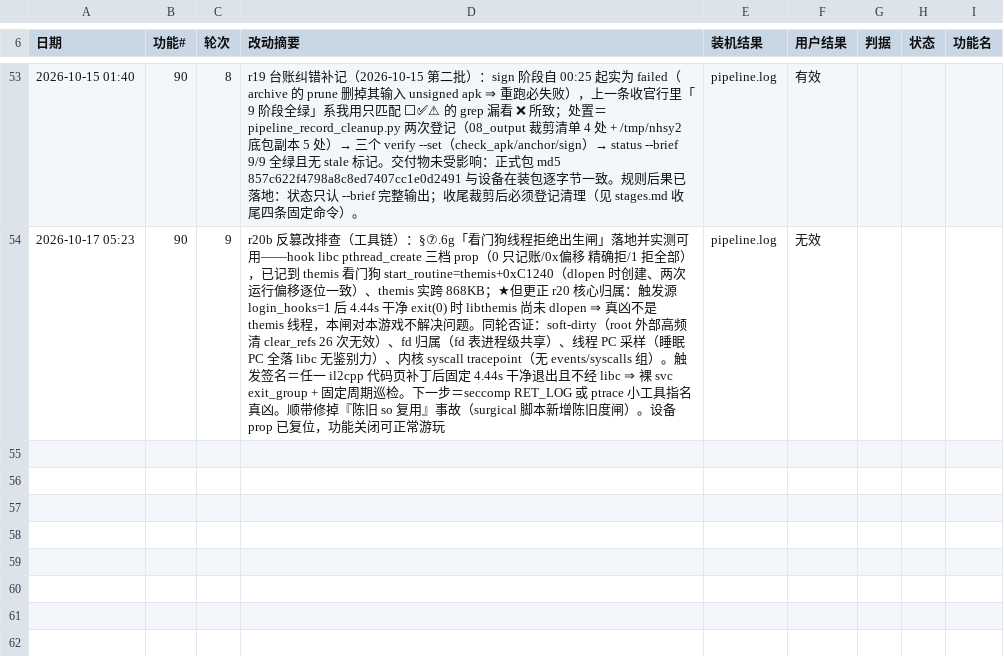
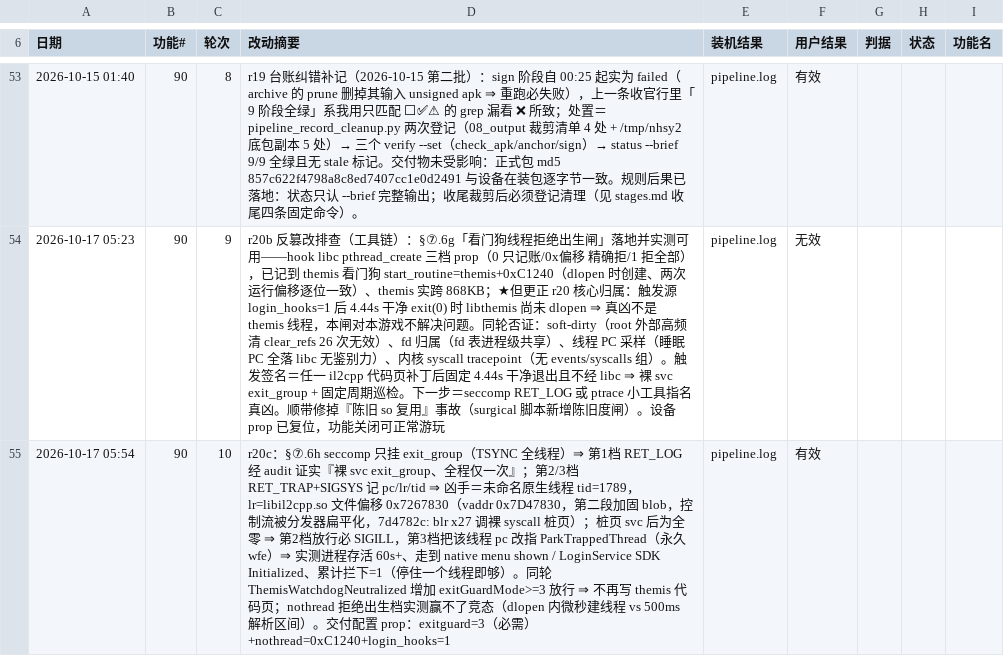
Before and after one commit to Aliang369/nixiang, a TSV file: 10_docs/霓虹深渊2/轮次台账.tsv, drawn as a sheet; only a part is shown, gaps mark what is left out; the diff names each change by its address in the sheet, - before the commit and + after, or states it on an @@ line.

Commit message:
feat(霓虹深渊2): r20c 抓到反篡改真凶并把退出就地拦下——§⑦.6h exit_group seccomp 闸（RET_LOG 经 audit 取证 / RET_TRAP+就地停住线程＝功能首次跑通）+ ThemisWatchdogNeutralized 放行避免写 themis 代码页

```diff
--- a/10_docs/霓虹深渊2/轮次台账.tsv
+++ b/10_docs/霓虹深渊2/轮次台账.tsv
+row 55: 2026-10-17 05:54 | 90 | 10 | r20c：§⑦.6h seccomp 只挂 exit_group（TSYNC 全线程）⇒ 第1档 RET_LOG 经 audit 证实『裸 svc exit_group、全程仅一次』；第2/3档 RET_TRAP+SIGSYS 记 pc/lr/tid ⇒ 凶手＝未命名原生线程 tid=1789，lr=libil2cpp.so 文件偏移 0x7267830（vaddr 0x7D47830，第二段加固 blob，控制流被分发器扁平化，7d4782c: blr x27 调裸 syscall 桩页）；桩页 svc 后为全零 ⇒ 第2档放行必 SIGILL，第3档把该线程 pc 改指 ParkTrappedThread（永久 wfe）⇒ 实测进程存活 60s+、走到 native menu shown / LoginService SDK Initialized、累计拦下=1（停住一个线程即够）。同轮 ThemisWatchdogNeutralized 增加 exitGuardMode>=3 放行 ⇒ 不再写 themis 代码页；nothread 拒绝出生档实测赢不了竞态（dlopen 内微秒建线程 vs 500ms 解析区间）。交付配置 prop：exitguard=3（必需）+nothread=0xC1240+login_hooks=1 | pipeline.log | 有效
```
Also changed, not shown: 3 other files.
